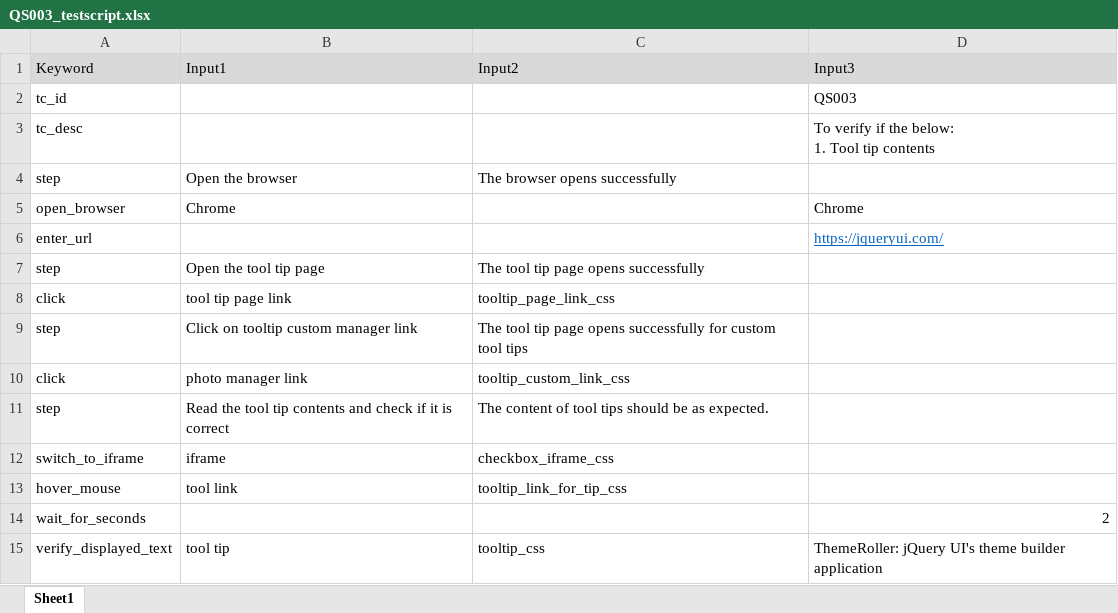
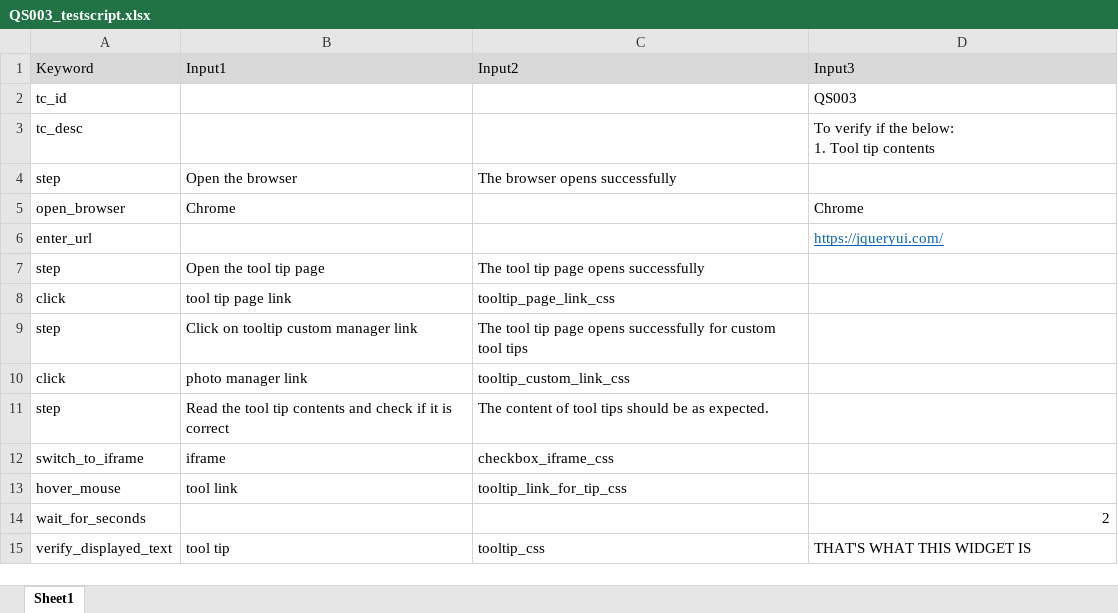
Before and after one commit to theautomationtester99/web_automation_htmltopdf, an Excel workbook: test_scripts/chrome/QS003_testscript.xlsx, sheet Sheet1, drawn as a sheet; values as stored, in another font and other column widths than the file's, no borders; the diff names each change by its address in the sheet, - before the commit and + after, or states it on an @@ line.

Commit message:
test script retry upon exception implemented.

```diff
--- a/test_scripts/chrome/QS003_testscript.xlsx (sheet Sheet1)
+++ b/test_scripts/chrome/QS003_testscript.xlsx (sheet Sheet1)
-D15 (Input3): ThemeRoller: jQuery UI's theme builder application
+D15 (Input3): THAT'S WHAT THIS WIDGET IS
```
Also changed, not shown: test_scripts/edge/QS003_testscript.xlsx, 39 other files.
